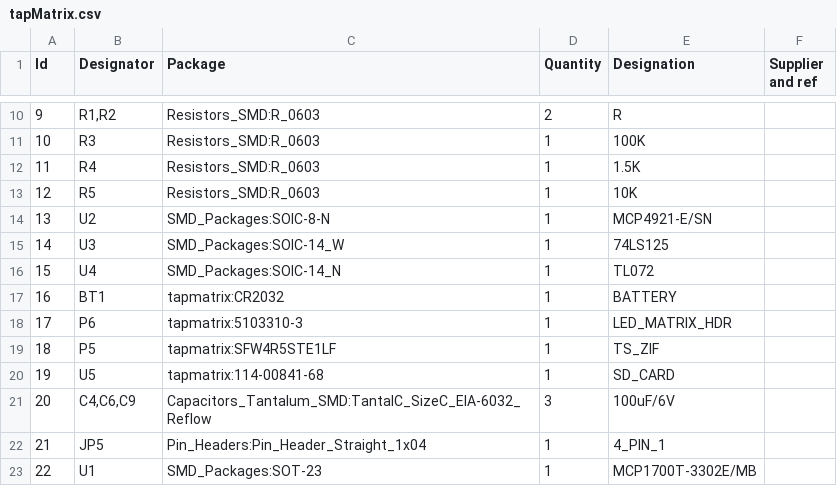
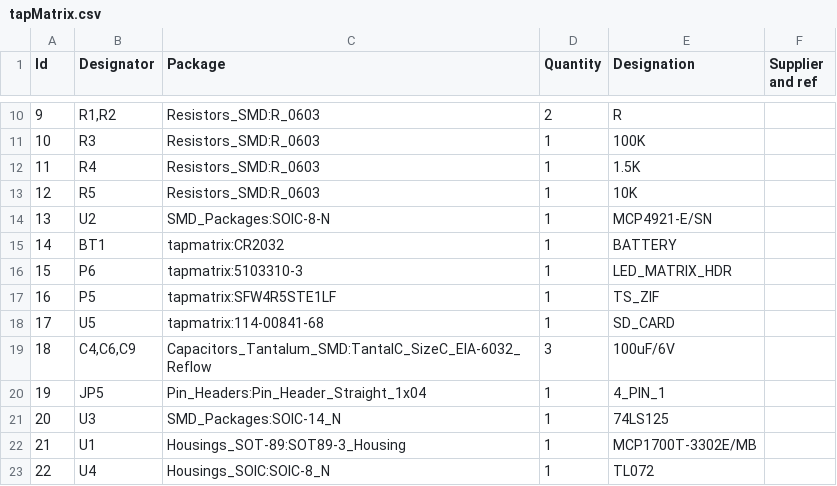
Before and after one commit to cbonsig/openclock, a CSV file: kicad/tapMatrix_Shield/BOM/tapMatrix.csv, drawn as a sheet; only a part is shown, gaps mark what is left out; removed rows and columns are numbered as before the commit, all else as after; the diff names each change by its address in the sheet, - before the commit and + after, or states it on an @@ line.

Commit message:
create v0.3_ fix problems with U1, U3, U4 components U1 used the wrong footprint. changed from SOT-23 to SOT-89-3 U3 used the narrow version of SOIC-14 (incorrectly named in library as SOIC-14_W). changed to actual SOIC-14-Wide U4 incorrectly used SOIC-14 footprint. changed to SOIC-8 tore up the layout, placed new footprints. still need to reroute everything

```diff
--- a/kicad/tapMatrix_Shield/BOM/tapMatrix.csv
+++ b/kicad/tapMatrix_Shield/BOM/tapMatrix.csv
-row 15: 14 | U3 | SMD_Packages:SOIC-14_W | 1 | 74LS125
-row 16: 15 | U4 | SMD_Packages:SOIC-14_N | 1 | TL072
@@ column A (Id) renumbered between rows 15 and 22 @@
+row 21: 20 | U3 | SMD_Packages:SOIC-14_N | 1 | 74LS125
-C22 (Package): SMD_Packages:SOT-23
+C22 (Package): Housings_SOT-89:SOT89-3_Housing
+row 23: 22 | U4 | Housings_SOIC:SOIC-8_N | 1 | TL072
```
Also changed, not shown: 16 other files.
